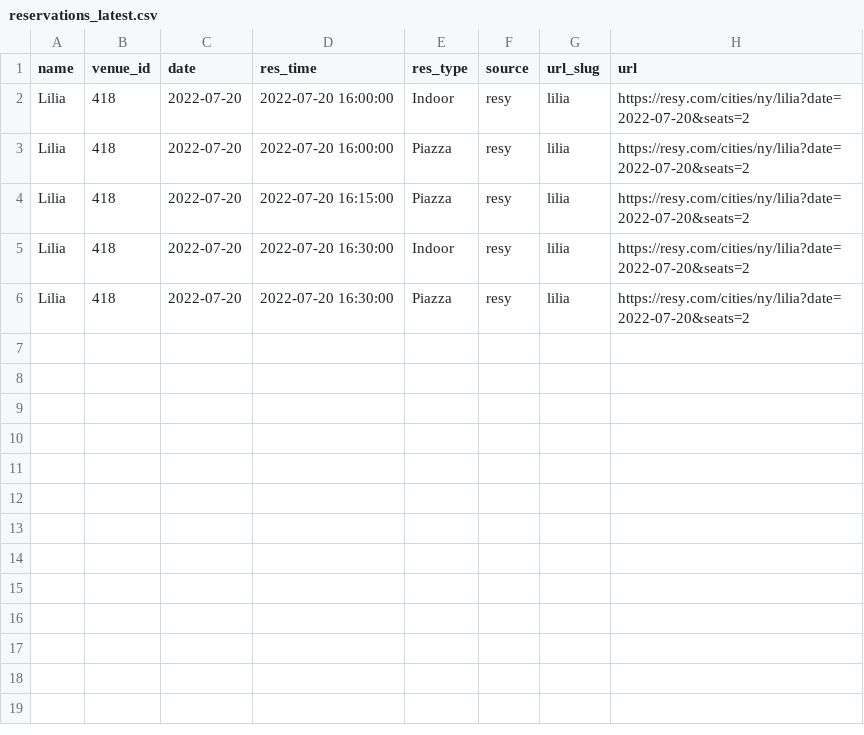
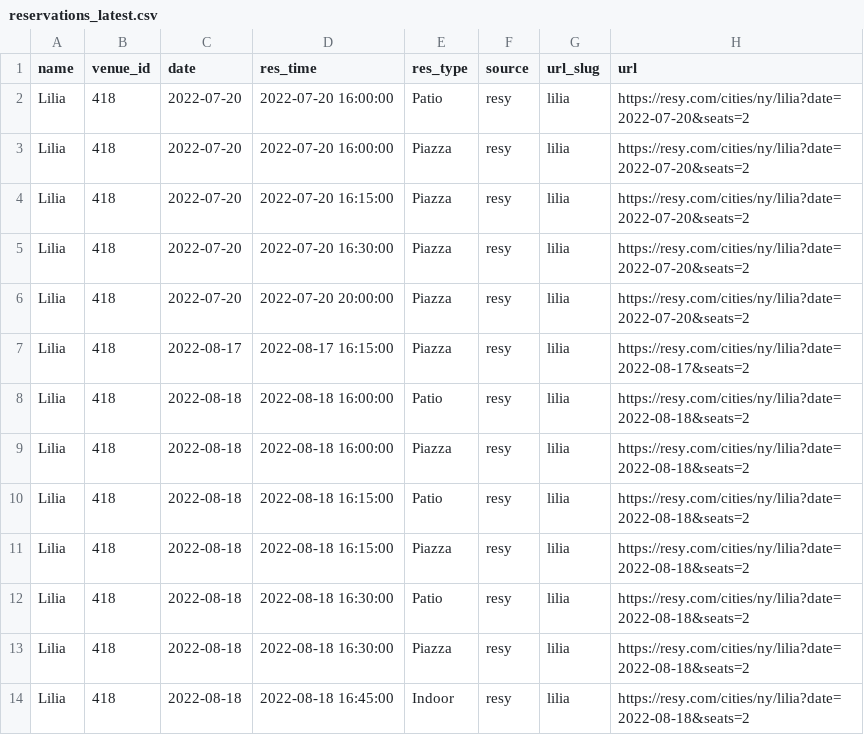
Before and after one commit to edj36/reservations, a CSV file: data/reservations_latest.csv, drawn as a sheet.

```diff
--- a/data/reservations_latest.csv
+++ b/data/reservations_latest.csv
@@ -1,6 +1,14 @@
 name,venue_id,date,res_time,res_type,source,url_slug,url
-Lilia,418,2022-07-20,2022-07-20 16:00:00,Indoor,resy,lilia,https://resy.com/cities/ny/lilia?date=2022-07-20&seats=2
+Lilia,418,2022-07-20,2022-07-20 16:00:00,Patio,resy,lilia,https://resy.com/cities/ny/lilia?date=2022-07-20&seats=2
 Lilia,418,2022-07-20,2022-07-20 16:00:00,Piazza,resy,lilia,https://resy.com/cities/ny/lilia?date=2022-07-20&seats=2
 Lilia,418,2022-07-20,2022-07-20 16:15:00,Piazza,resy,lilia,https://resy.com/cities/ny/lilia?date=2022-07-20&seats=2
-Lilia,418,2022-07-20,2022-07-20 16:30:00,Indoor,resy,lilia,https://resy.com/cities/ny/lilia?date=2022-07-20&seats=2
 Lilia,418,2022-07-20,2022-07-20 16:30:00,Piazza,resy,lilia,https://resy.com/cities/ny/lilia?date=2022-07-20&seats=2
+Lilia,418,2022-07-20,2022-07-20 20:00:00,Piazza,resy,lilia,https://resy.com/cities/ny/lilia?date=2022-07-20&seats=2
+Lilia,418,2022-08-17,2022-08-17 16:15:00,Piazza,resy,lilia,https://resy.com/cities/ny/lilia?date=2022-08-17&seats=2
+Lilia,418,2022-08-18,2022-08-18 16:00:00,Patio,resy,lilia,https://resy.com/cities/ny/lilia?date=2022-08-18&seats=2
+Lilia,418,2022-08-18,2022-08-18 16:00:00,Piazza,resy,lilia,https://resy.com/cities/ny/lilia?date=2022-08-18&seats=2
+Lilia,418,2022-08-18,2022-08-18 16:15:00,Patio,resy,lilia,https://resy.com/cities/ny/lilia?date=2022-08-18&seats=2
+Lilia,418,2022-08-18,2022-08-18 16:15:00,Piazza,resy,lilia,https://resy.com/cities/ny/lilia?date=2022-08-18&seats=2
+Lilia,418,2022-08-18,2022-08-18 16:30:00,Patio,resy,lilia,https://resy.com/cities/ny/lilia?date=2022-08-18&seats=2
+Lilia,418,2022-08-18,2022-08-18 16:30:00,Piazza,resy,lilia,https://resy.com/cities/ny/lilia?date=2022-08-18&seats=2
+Lilia,418,2022-08-18,2022-08-18 16:45:00,Indoor,resy,lilia,https://resy.com/cities/ny/lilia?date=2022-08-18&seats=2
```
